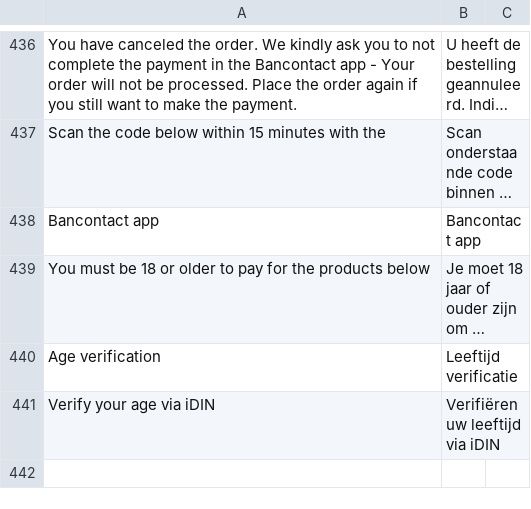
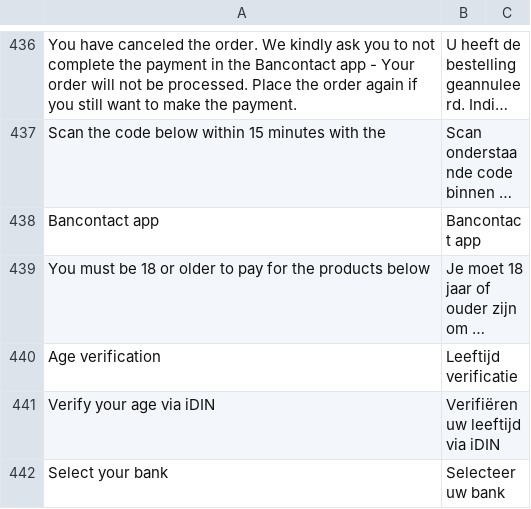
Before and after one commit to buckaroo-it/Magento2, a CSV file: i18n/nl_NL.csv, drawn as a sheet; only a part is shown, gaps mark what is left out; long unchanged cells end in …; the diff names each change by its address in the sheet, - before the commit and + after, or states it on an @@ line.

```diff
--- a/i18n/nl_NL.csv
+++ b/i18n/nl_NL.csv
+row 442: Select your bank | Selecteer uw bank
```
Also changed, not shown: 8 other files.
